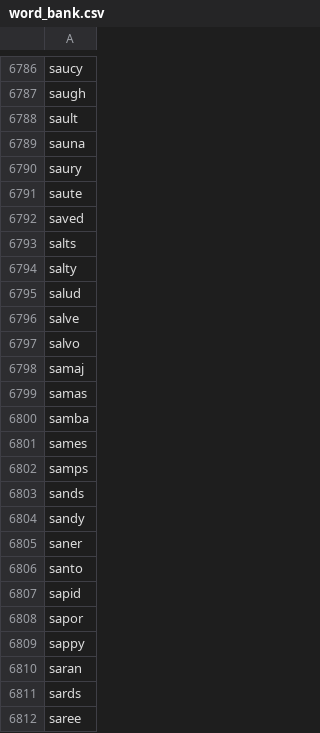
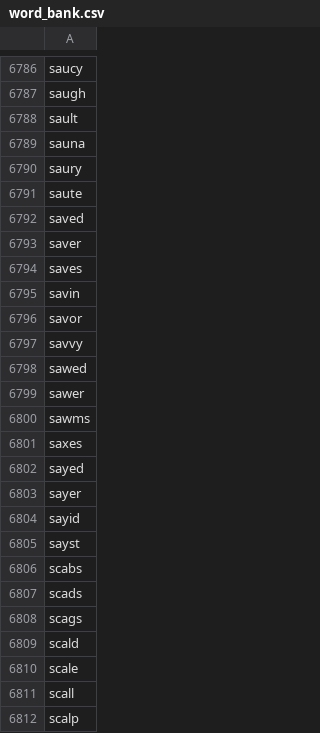
Before and after one commit to john-r-r-allen/ordle-helper, a CSV file: word_bank.csv, drawn as a sheet; only a part is shown, gaps mark what is left out; the shorter side is filled out with more unchanged rows; the diff covers the shown part only; the diff names each change by its address in the sheet, - before the commit and + after, or states it on an @@ line.

Commit message:
Remove duplicates from word bank

```diff
--- a/word_bank.csv
+++ b/word_bank.csv
-row 6793: salts
-row 6794: salty
-row 6795: salud
-row 6796: salve
-row 6797: salvo
-row 6798: samaj
-row 6799: samas
-row 6800: samba
-row 6801: sames
-row 6802: samps
-row 6803: sands
-row 6804: sandy
-row 6805: saner
-row 6806: santo
-row 6807: sapid
-row 6808: sapor
-row 6809: sappy
-row 6810: saran
-row 6811: sards
-row 6812: saree
```
Also changed, not shown: 25 removed rows elsewhere in this file.
